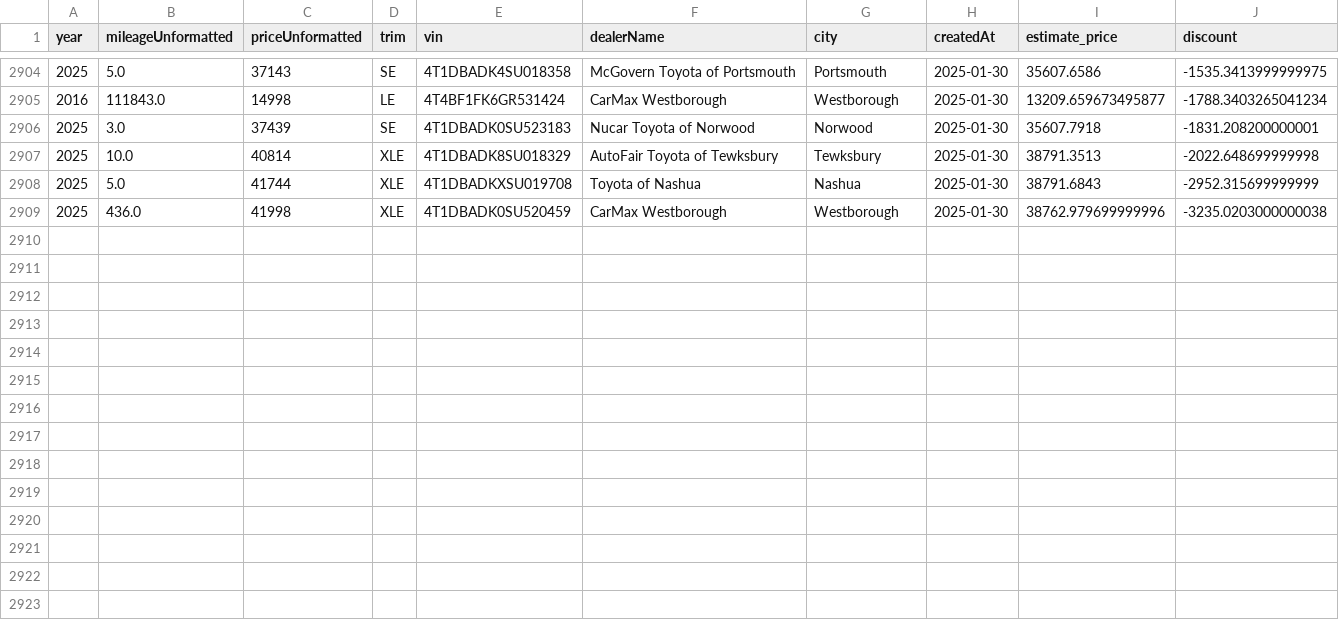
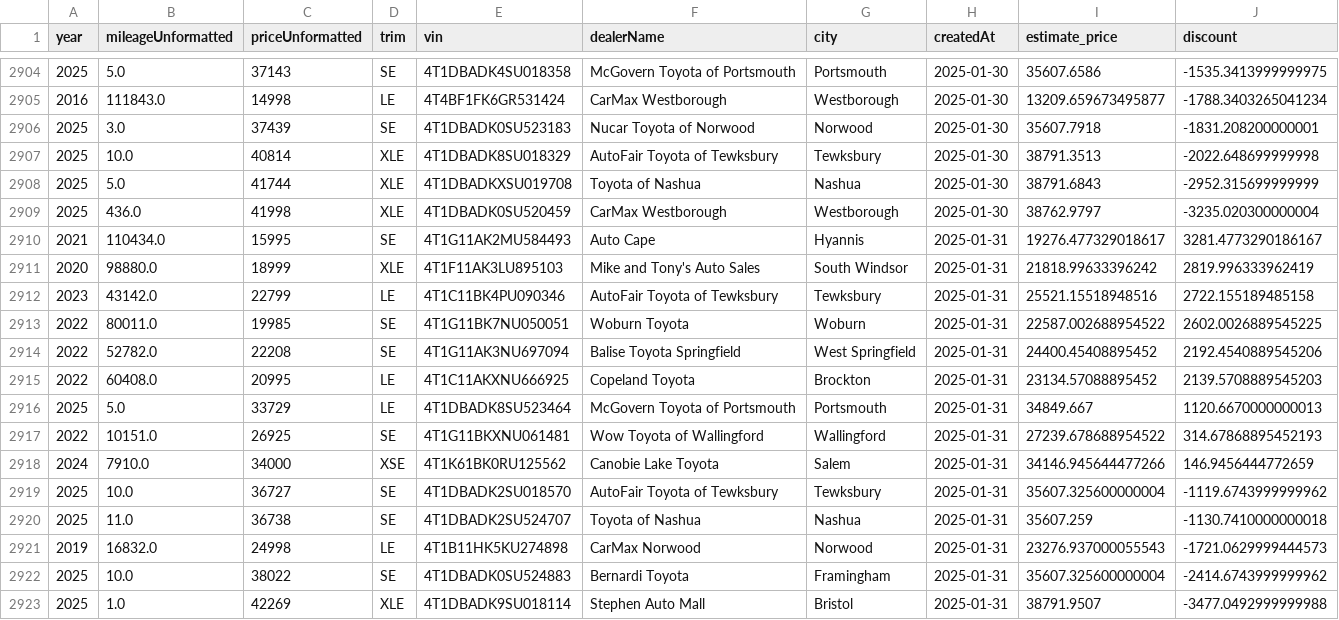
Before and after one commit to MMel099/UsedCarPricer, a CSV file: data/master_data.csv, drawn as a sheet; only a part is shown, gaps mark what is left out; the diff covers the shown part only.

```diff
--- a/data/master_data.csv
+++ b/data/master_data.csv
@@ -2908,2 +2908,16 @@ year,mileageUnformatted,priceUnformatted,trim,vin,dealerName,city,createdAt,esti
 2025,5.0,41744,XLE,4T1DBADKXSU019708,Toyota of Nashua,Nashua,2025-01-30,38791.6843,-2952.315699999999
-2025,436.0,41998,XLE,4T1DBADK0SU520459,CarMax Westborough,Westborough,2025-01-30,38762.979699999996,-3235.0203000000038
+2025,436.0,41998,XLE,4T1DBADK0SU520459,CarMax Westborough,Westborough,2025-01-30,38762.9797,-3235.020300000004
+2021,110434.0,15995,SE,4T1G11AK2MU584493,Auto Cape,Hyannis,2025-01-31,19276.477329018617,3281.4773290186167
+2020,98880.0,18999,XLE,4T1F11AK3LU895103,Mike and Tony's Auto Sales,South Windsor,2025-01-31,21818.99633396242,2819.996333962419
+2023,43142.0,22799,LE,4T1C11BK4PU090346,AutoFair Toyota of Tewksbury,Tewksbury,2025-01-31,25521.15518948516,2722.155189485158
+2022,80011.0,19985,SE,4T1G11BK7NU050051,Woburn Toyota,Woburn,2025-01-31,22587.002688954522,2602.0026889545225
+2022,52782.0,22208,SE,4T1G11AK3NU697094,Balise Toyota Springfield,West Springfield,2025-01-31,24400.45408895452,2192.4540889545206
+2022,60408.0,20995,LE,4T1C11AKXNU666925,Copeland Toyota,Brockton,2025-01-31,23134.57088895452,2139.5708889545203
+2025,5.0,33729,LE,4T1DBADK8SU523464,McGovern Toyota of Portsmouth,Portsmouth,2025-01-31,34849.667,1120.6670000000013
+2022,10151.0,26925,SE,4T1G11BKXNU061481,Wow Toyota of Wallingford,Wallingford,2025-01-31,27239.678688954522,314.67868895452193
+2024,7910.0,34000,XSE,4T1K61BK0RU125562,Canobie Lake Toyota,Salem,2025-01-31,34146.945644477266,146.9456444772659
+2025,10.0,36727,SE,4T1DBADK2SU018570,AutoFair Toyota of Tewksbury,Tewksbury,2025-01-31,35607.325600000004,-1119.6743999999962
+2025,11.0,36738,SE,4T1DBADK2SU524707,Toyota of Nashua,Nashua,2025-01-31,35607.259,-1130.7410000000018
+2019,16832.0,24998,LE,4T1B11HK5KU274898,CarMax Norwood,Norwood,2025-01-31,23276.937000055543,-1721.0629999444573
+2025,10.0,38022,SE,4T1DBADK0SU524883,Bernardi Toyota,Framingham,2025-01-31,35607.325600000004,-2414.6743999999962
+2025,1.0,42269,XLE,4T1DBADK9SU018114,Stephen Auto Mall,Bristol,2025-01-31,38791.9507,-3477.0492999999988
```
Also changed, not shown: 16 edited cells elsewhere in this file, data/daily_stats.csv, data/newest_data.csv, 3 other files.
